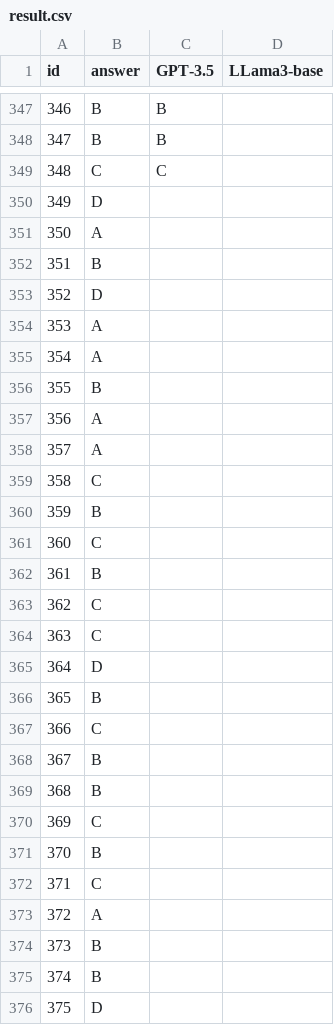
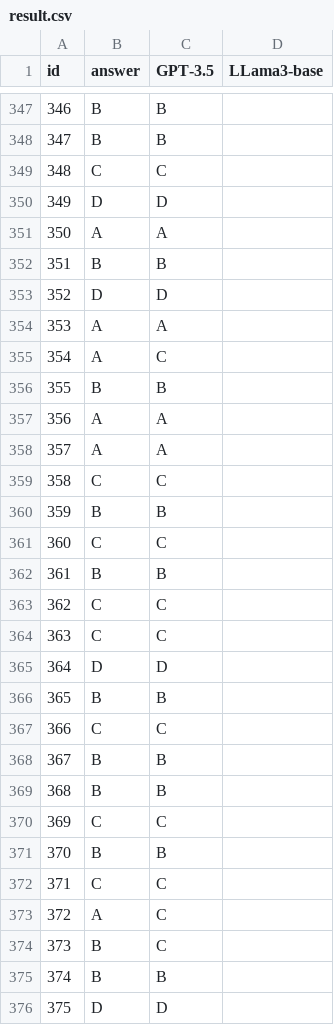
Before and after one commit to CJ-xchina/k8s-LLM-benchmark, a CSV file: Mutiple_Choice/resources/result.csv, drawn as a sheet; only a part is shown, gaps mark what is left out; the diff covers the shown part only.

```diff
--- a/Mutiple_Choice/resources/result.csv
+++ b/Mutiple_Choice/resources/result.csv
@@ -349,28 +349,28 @@ id,answer,GPT-3.5,LLama3-base
 348,C,C,
-349,D,,
-350,A,,
-351,B,,
-352,D,,
-353,A,,
-354,A,,
-355,B,,
-356,A,,
-357,A,,
-358,C,,
-359,B,,
-360,C,,
-361,B,,
-362,C,,
-363,C,,
-364,D,,
-365,B,,
-366,C,,
-367,B,,
-368,B,,
-369,C,,
-370,B,,
-371,C,,
-372,A,,
-373,B,,
-374,B,,
-375,D,,
+349,D,D,
+350,A,A,
+351,B,B,
+352,D,D,
+353,A,A,
+354,A,C,
+355,B,B,
+356,A,A,
+357,A,A,
+358,C,C,
+359,B,B,
+360,C,C,
+361,B,B,
+362,C,C,
+363,C,C,
+364,D,D,
+365,B,B,
+366,C,C,
+367,B,B,
+368,B,B,
+369,C,C,
+370,B,B,
+371,C,C,
+372,A,C,
+373,B,C,
+374,B,B,
+375,D,D,
```
Also changed, not shown: 14 edited cells elsewhere in this file, 11 other files.
